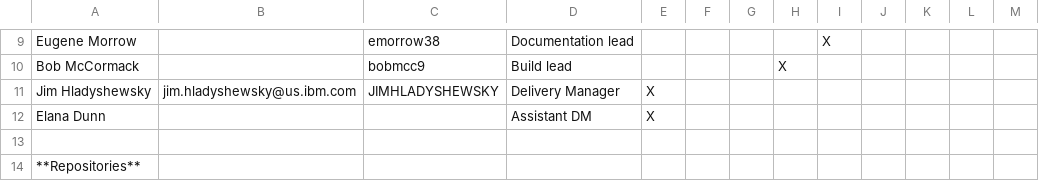
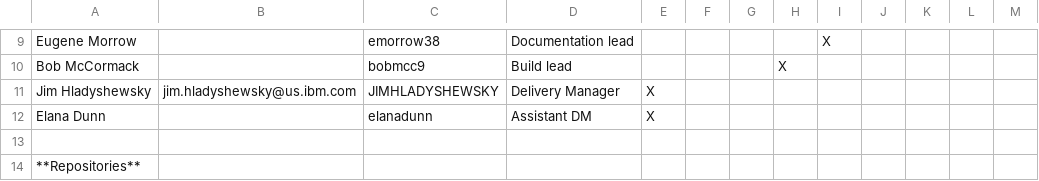
Before and after one commit to genevaers/Community, a CSV file: COMMITTERS.csv, drawn as a sheet; only a part is shown, gaps mark what is left out.

Commit message:
Updated committers

```diff
--- a/COMMITTERS.csv
+++ b/COMMITTERS.csv
@@ -11,3 +11,3 @@ Bob McCormack,,bobmcc9,Build lead,,,,X,,,,,
 Jim Hladyshewsky,jim.hladyshewsky@us.ibm.com,JIMHLADYSHEWSKY,Delivery Manager,X,,,,,,,,
-Elana Dunn,,,Assistant DM,X,,,,,,,,
+Elana Dunn,,elanadunn,Assistant DM,X,,,,,,,,
 ,,,,,,,,,,,,
```
